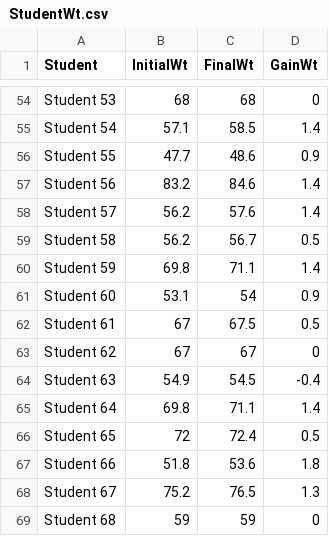
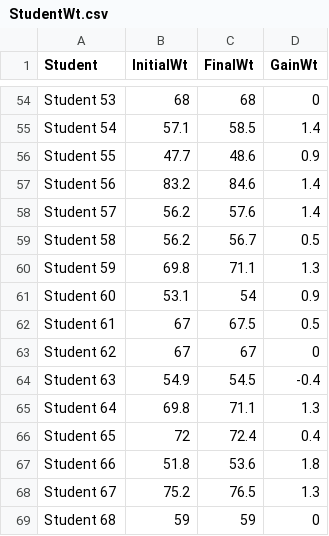
Before and after one commit to PeterKDunn/SRM-Textbook, a CSV file: Data/StudentWt.csv, drawn as a sheet; only a part is shown, gaps mark what is left out; the diff covers the shown part only.

Commit message:
Recompute gains

```diff
--- a/Data/StudentWt.csv
+++ b/Data/StudentWt.csv
@@ -59,3 +59,3 @@
 "Student 58",56.2,56.7,0.5
-"Student 59",69.8,71.1,1.4
+"Student 59",69.8,71.1,1.3
 "Student 60",53.1,54,0.9
@@ -64,4 +64,4 @@
 "Student 63",54.9,54.5,-0.4
-"Student 64",69.8,71.1,1.4
-"Student 65",72,72.4,0.5
+"Student 64",69.8,71.1,1.3
+"Student 65",72,72.4,0.4
 "Student 66",51.8,53.6,1.8
```
Also changed, not shown: 9 edited cells elsewhere in this file.
